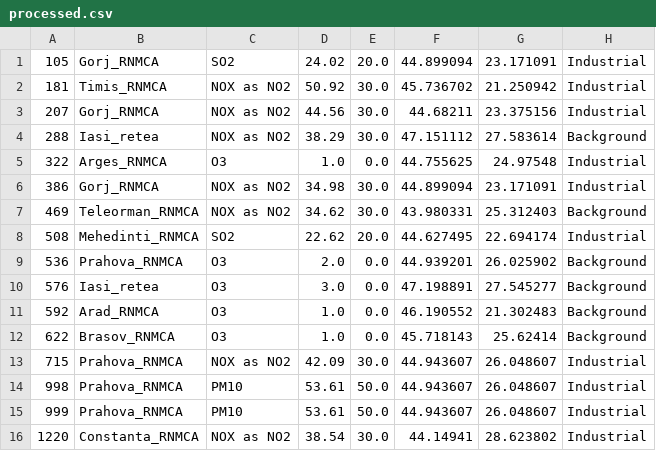
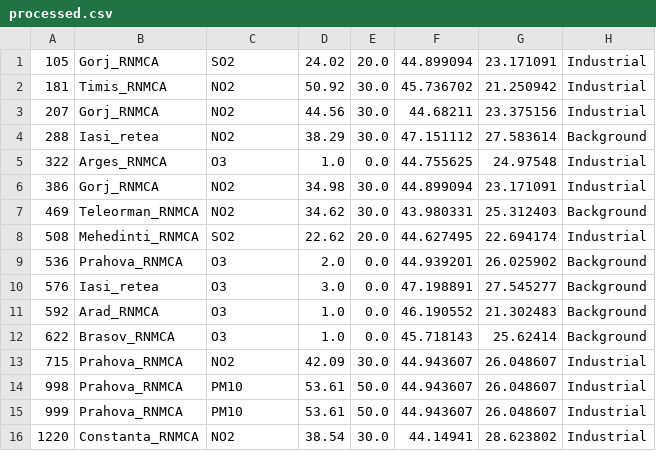
Before and after one commit to reluViorel/Polution, a CSV file: app/src/main/res/raw/processed.csv, drawn as a sheet.

```diff
--- a/app/src/main/res/raw/processed.csv
+++ b/app/src/main/res/raw/processed.csv
@@ -1,8 +1,8 @@
 105,Gorj_RNMCA,SO2,24.02,20.0,44.899094,23.171091,Industrial
-181,Timis_RNMCA,NOX as NO2,50.92,30.0,45.736702,21.250942,Industrial
-207,Gorj_RNMCA,NOX as NO2,44.56,30.0,44.68211,23.375156,Industrial
-288,Iasi_retea,NOX as NO2,38.29,30.0,47.151112,27.583614,Background
+181,Timis_RNMCA,NO2,50.92,30.0,45.736702,21.250942,Industrial
+207,Gorj_RNMCA,NO2,44.56,30.0,44.68211,23.375156,Industrial
+288,Iasi_retea,NO2,38.29,30.0,47.151112,27.583614,Background
 322,Arges_RNMCA,O3,1.0,0.0,44.755625,24.97548,Industrial
-386,Gorj_RNMCA,NOX as NO2,34.98,30.0,44.899094,23.171091,Industrial
-469,Teleorman_RNMCA,NOX as NO2,34.62,30.0,43.980331,25.312403,Background
+386,Gorj_RNMCA,NO2,34.98,30.0,44.899094,23.171091,Industrial
+469,Teleorman_RNMCA,NO2,34.62,30.0,43.980331,25.312403,Background
 508,Mehedinti_RNMCA,SO2,22.62,20.0,44.627495,22.694174,Industrial
@@ -12,5 +12,5 @@
 622,Brasov_RNMCA,O3,1.0,0.0,45.718143,25.62414,Background
-715,Prahova_RNMCA,NOX as NO2,42.09,30.0,44.943607,26.048607,Industrial
+715,Prahova_RNMCA,NO2,42.09,30.0,44.943607,26.048607,Industrial
 998,Prahova_RNMCA,PM10,53.61,50.0,44.943607,26.048607,Industrial
 999,Prahova_RNMCA,PM10,53.61,50.0,44.943607,26.048607,Industrial
-1220,Constanta_RNMCA,NOX as NO2,38.54,30.0,44.14941,28.623802,Industrial
+1220,Constanta_RNMCA,NO2,38.54,30.0,44.14941,28.623802,Industrial
```
Also changed, not shown: 11 other files.
